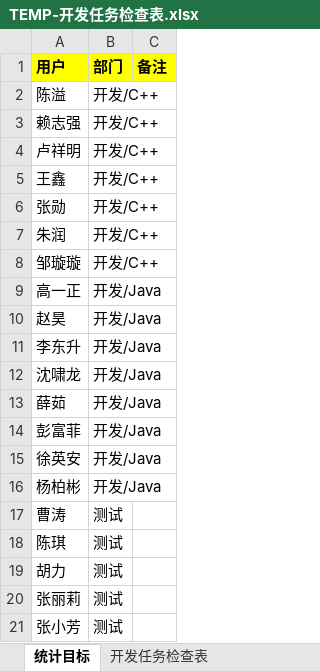
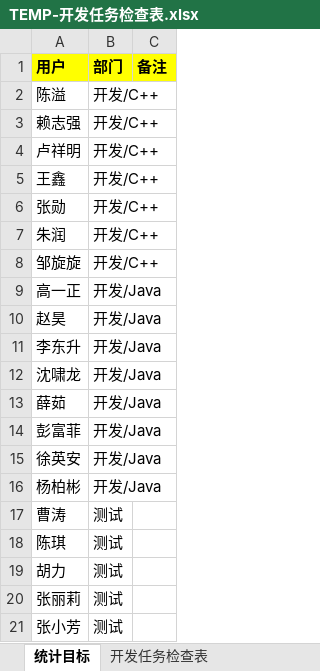
Before and after one commit to rayofox/toolkits, an Excel workbook: TEMP-开发任务检查表.xlsx, sheet 统计目标, drawn as a sheet; values as stored, in another font and other column widths than the file's, no borders; the diff names each change by its address in the sheet, - before the commit and + after, or states it on an @@ line.

```diff
--- a/TEMP-开发任务检查表.xlsx (sheet 统计目标)
+++ b/TEMP-开发任务检查表.xlsx (sheet 统计目标)
-A8 (用户): 邹璇璇
+A8 (用户): 邹旋旋
```
Also changed, not shown: 1 other file.
